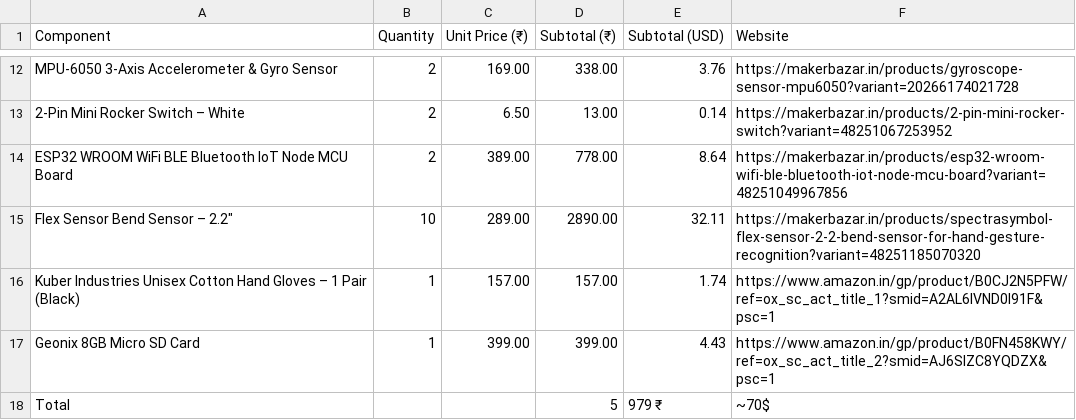
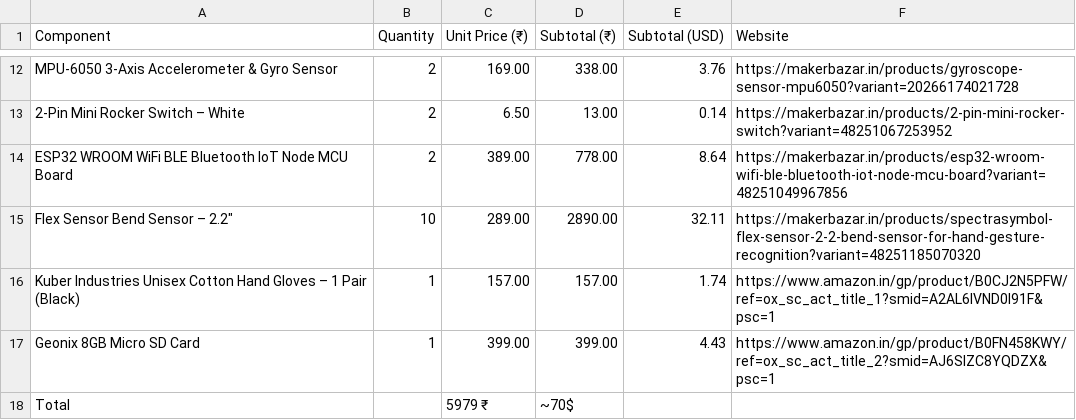
Before and after one commit to HACKCLUBGANG/Signlanguagegloves, a CSV file: bom.csv, drawn as a sheet; only a part is shown, gaps mark what is left out.

Commit message:
Update bom.csv

```diff
--- a/bom.csv
+++ b/bom.csv
@@ -17,2 +17,2 @@ Kuber Industries Unisex Cotton Hand Gloves – 1 Pair (Black),1,157.00,157.00,1.
 Geonix 8GB Micro SD Card ,1,399.00,399.00,4.43,https://www.amazon.in/gp/product/B0FN458KWY/ref=ox_sc_act_title_2?smid=AJ6SIZC8YQDZX&psc=1
-Total,,,5,979 ₹, ~70$
+Total,,5979 ₹, ~70$
```
